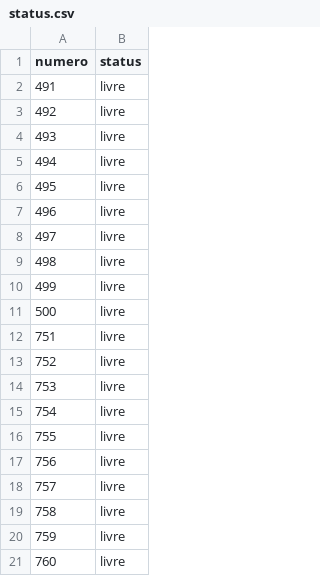
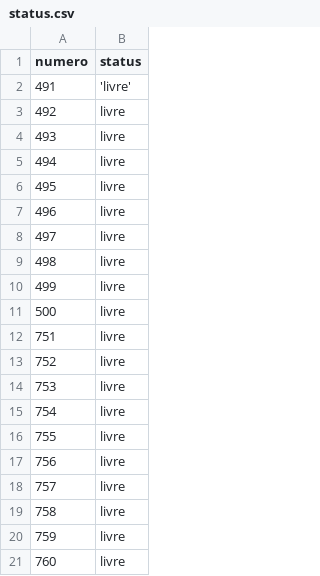
Before and after one commit to jeffersonrosario19/bingo, a CSV file: assets/status.csv, drawn as a sheet.

Commit message:
Atualizar o status.csv

```diff
--- a/assets/status.csv
+++ b/assets/status.csv
@@ -1,3 +1,3 @@
 numero,status
-491,livre
+491,'livre'
 492,livre
```
